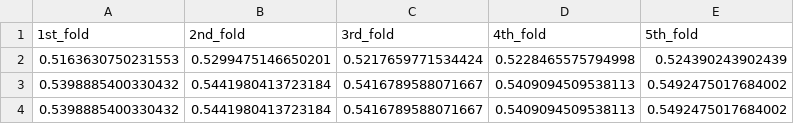
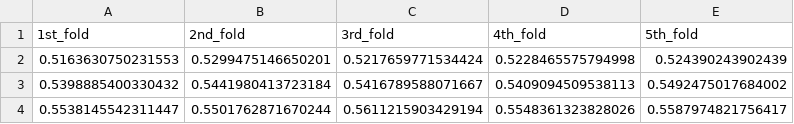
Before and after one commit to TBlainUoB/DST_Assessment1, a CSV file: Report/auc_under_sampled_training_set.csv, drawn as a sheet; removed rows and columns are numbered as before the commit, all else as after; the diff names each change by its address in the sheet, - before the commit and + after, or states it on an @@ line.

```diff
--- a/Report/auc_under_sampled_training_set.csv
+++ b/Report/auc_under_sampled_training_set.csv
-row 4: 0.5398885400330432 | 0.5441980413723184 | 0.5416789588071667 | 0.5409094509538113 | 0.5492475017684002
+row 4: 0.5538145542311447 | 0.5501762871670244 | 0.5611215903429194 | 0.5548361323828026 | 0.5587974821756417
```
Also changed, not shown: 1 other file.
